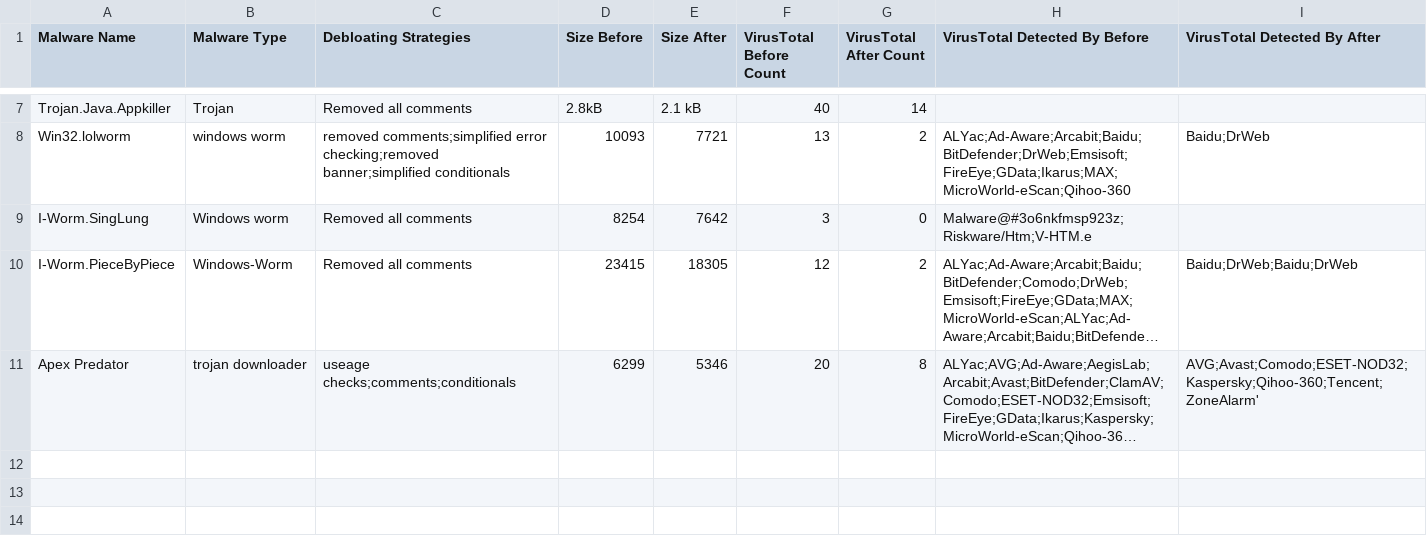
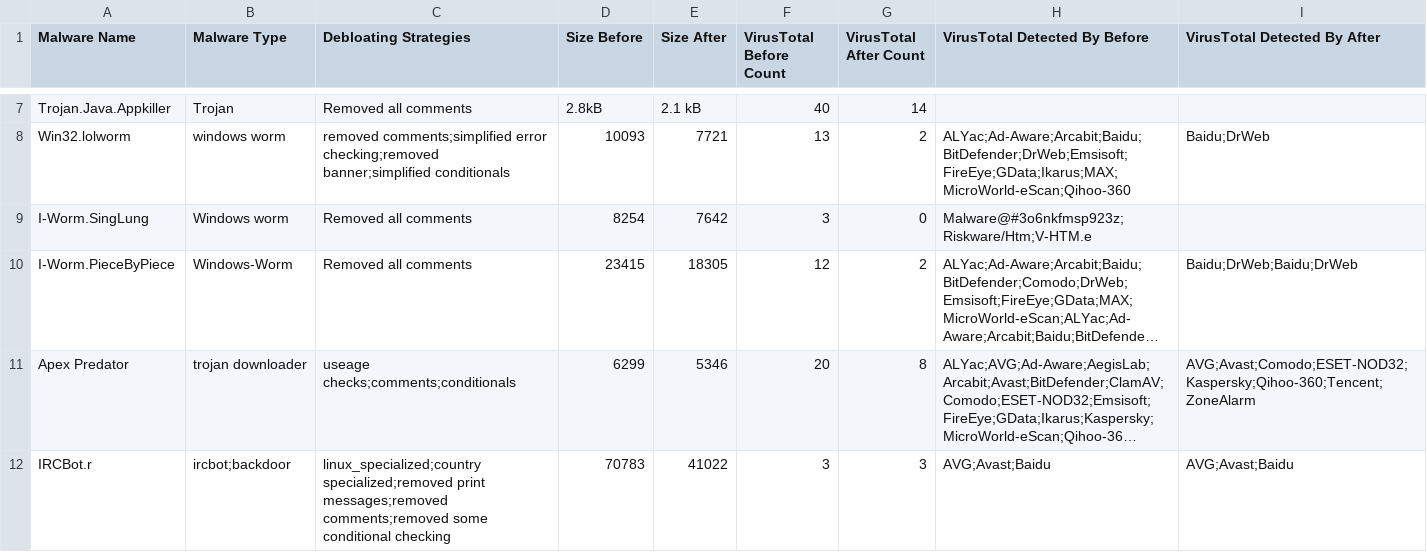
Before and after one commit to TrevorZB/debloating, a CSV file: Debloat - Sheet1.csv, drawn as a sheet; only a part is shown, gaps mark what is left out; long unchanged cells end in …; the diff names each change by its address in the sheet, - before the commit and + after, or states it on an @@ line.

Commit message:
added ircbot w

```diff
--- a/Debloat - Sheet1.csv
+++ b/Debloat - Sheet1.csv
-I11 (VirusTotal Detected By After): AVG;Avast;Comodo;ESET-NOD32;Kaspersky;Qihoo-360;Tencent;ZoneAlarm'
+I11 (VirusTotal Detected By After): AVG;Avast;Comodo;ESET-NOD32;Kaspersky;Qihoo-360;Tencent;ZoneAlarm
+row 12: IRCBot.r | ircbot;backdoor | linux_specialized;country specialized;removed print messages;removed comments;removed some conditional checking | 70783 | 41022 | 3 | 3 | AVG;Avast;Baidu | AVG;Avast;Baidu
```
Also changed, not shown: 2 other files.
